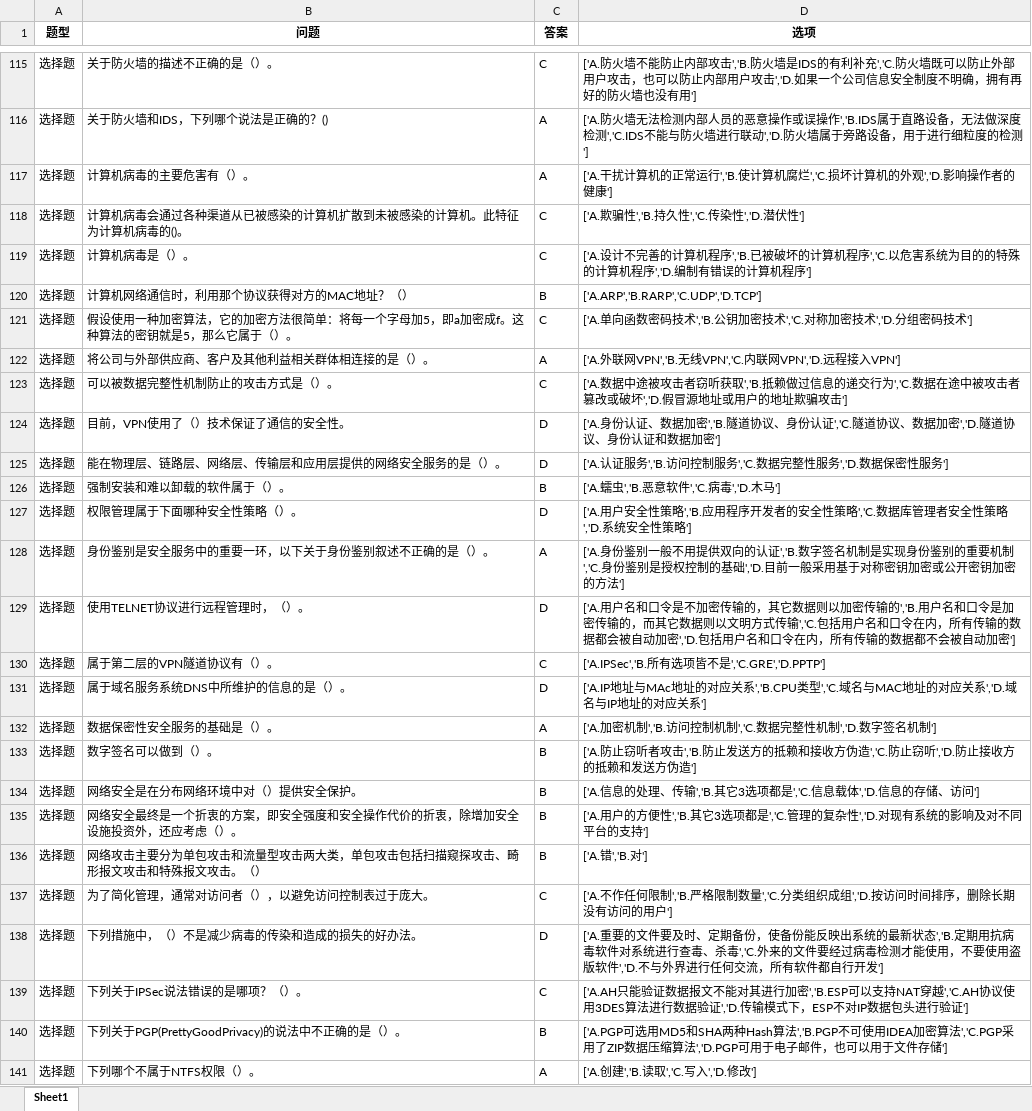
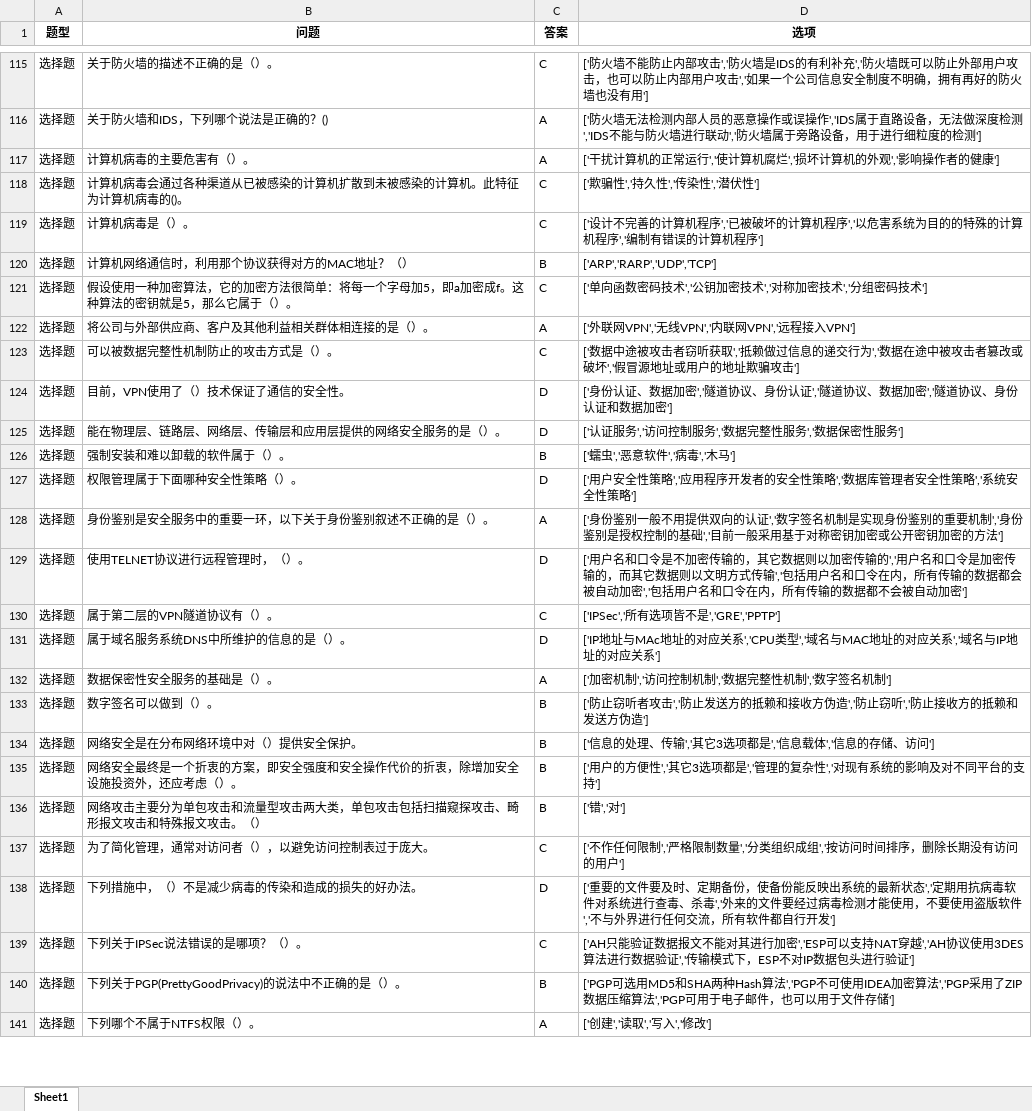
Before and after one commit to 2511285965/24-25-2-IT-Exam-Resources, an Excel workbook: 网络安全技术/原题库-完整版.xlsx, sheet Sheet1, drawn as a sheet; only a part is shown, gaps mark what is left out; values as stored, in another font and other column widths than the file's, no borders; the diff covers the shown part only; the diff names each change by its address in the sheet, - before the commit and + after, or states it on an @@ line.

```diff
--- a/网络安全技术/原题库-完整版.xlsx (sheet Sheet1)
+++ b/网络安全技术/原题库-完整版.xlsx (sheet Sheet1)
-D115 (选项): ['A.防火墙不能防止内部攻击','B.防火墙是IDS的有利补充','C.防火墙既可以防止外部用户攻击，也可以防止内部用户攻击','D.如果一个…
+D115 (选项): ['防火墙不能防止内部攻击','防火墙是IDS的有利补充','防火墙既可以防止外部用户攻击，也可以防止内部用户攻击','如果一个…
-D116 (选项): ['A.防火墙无法检测内部人员的恶意操作或误操作','B.IDS属于直路设备，无法做深度检测','C.IDS不能与防火墙进行联动','D.防火墙属…
+D116 (选项): ['防火墙无法检测内部人员的恶意操作或误操作','IDS属于直路设备，无法做深度检测','IDS不能与防火墙进行联动','防火墙属…
-D117 (选项): ['A.干扰计算机的正常运行','B.使计算机腐烂','C.损坏计算机的外观','D.影响操作…
+D117 (选项): ['干扰计算机的正常运行','使计算机腐烂','损坏计算机的外观','影响操作…
-D118 (选项): ['A.欺骗性','B.持久性','C.传染性','D.潜伏性']
+D118 (选项): ['欺骗性','持久性','传染性','潜伏性']
-D119 (选项): ['A.设计不完善的计算机程序','B.已被破坏的计算机程序','C.以危害系统为目的的特殊的计算机程序','D.编制有错…
+D119 (选项): ['设计不完善的计算机程序','已被破坏的计算机程序','以危害系统为目的的特殊的计算机程序','编制有错…
-D120 (选项): ['A.ARP','B.RARP','C.UDP','D.TCP']
+D120 (选项): ['ARP','RARP','UDP','TCP']
-D121 (选项): ['A.单向函数密码技术','B.公钥加密技术','C.对称加密技术','D.分组密码技术']
+D121 (选项): ['单向函数密码技术','公钥加密技术','对称加密技术','分组密码技术']
-D122 (选项): ['A.外联网VPN','B.无线VPN','C.内联网VPN','D.远程接入VPN']
+D122 (选项): ['外联网VPN','无线VPN','内联网VPN','远程接入VPN']
-D123 (选项): ['A.数据中途被攻击者窃听获取','B.抵赖做过信息的递交行为','C.数据在途中被攻击者篡改或破坏','D.假冒源地…
+D123 (选项): ['数据中途被攻击者窃听获取','抵赖做过信息的递交行为','数据在途中被攻击者篡改或破坏','假冒源地…
-D124 (选项): ['A.身份认证、数据加密','B.隧道协议、身份认证','C.隧道协议、数据加密','D.隧道协议…
+D124 (选项): ['身份认证、数据加密','隧道协议、身份认证','隧道协议、数据加密','隧道协议…
-D125 (选项): ['A.认证服务','B.访问控制服务','C.数据完整性服务','D.数据保密性服务']
+D125 (选项): ['认证服务','访问控制服务','数据完整性服务','数据保密性服务']
-D126 (选项): ['A.蠕虫','B.恶意软件','C.病毒','D.木马']
+D126 (选项): ['蠕虫','恶意软件','病毒','木马']
-D127 (选项): ['A.用户安全性策略','B.应用程序开发者的安全性策略','C.数据库管理者安全性策略','D.系统安全…
+D127 (选项): ['用户安全性策略','应用程序开发者的安全性策略','数据库管理者安全性策略','系统安全…
-D128 (选项): ['A.身份鉴别一般不用提供双向的认证','B.数字签名机制是实现身份鉴别的重要机制','C.身份鉴别是授权控制的基础','D.目前一般…
+D128 (选项): ['身份鉴别一般不用提供双向的认证','数字签名机制是实现身份鉴别的重要机制','身份鉴别是授权控制的基础','目前一般…
-D129 (选项): ['A.用户名和口令是不加密传输的，其它数据则以加密传输的','B.用户名和口令是加密传输的，而其它数据则以文明方式传输','C.包括用户名和口令在内，所有传输的数据都会被自动加密','D.包括用户…
+D129 (选项): ['用户名和口令是不加密传输的，其它数据则以加密传输的','用户名和口令是加密传输的，而其它数据则以文明方式传输','包括用户名和口令在内，所有传输的数据都会被自动加密','包括用户…
-D130 (选项): ['A.IPSec','B.所有选项皆不是','C.GRE','D.PPTP']
+D130 (选项): ['IPSec','所有选项皆不是','GRE','PPTP']
-D131 (选项): ['A.IP地址与MAc地址的对应关系','B.CPU类型','C.域名与MAC地址的对应关系','D.域名与IP…
+D131 (选项): ['IP地址与MAc地址的对应关系','CPU类型','域名与MAC地址的对应关系','域名与IP…
-D132 (选项): ['A.加密机制','B.访问控制机制','C.数据完整性机制','D.数字签名机制']
+D132 (选项): ['加密机制','访问控制机制','数据完整性机制','数字签名机制']
-D133 (选项): ['A.防止窃听者攻击','B.防止发送方的抵赖和接收方伪造','C.防止窃听','D.防止接收…
+D133 (选项): ['防止窃听者攻击','防止发送方的抵赖和接收方伪造','防止窃听','防止接收…
-D134 (选项): ['A.信息的处理、传输','B.其它3选项都是','C.信息载体','D.信息的存储、访问']
+D134 (选项): ['信息的处理、传输','其它3选项都是','信息载体','信息的存储、访问']
-D135 (选项): ['A.用户的方便性','B.其它3选项都是','C.管理的复杂性','D.对现有系…
+D135 (选项): ['用户的方便性','其它3选项都是','管理的复杂性','对现有系…
-D136 (选项): ['A.错','B.对']
+D136 (选项): ['错','对']
-D137 (选项): ['A.不作任何限制','B.严格限制数量','C.分类组织成组','D.按访问时…
+D137 (选项): ['不作任何限制','严格限制数量','分类组织成组','按访问时…
-D138 (选项): ['A.重要的文件要及时、定期备份，使备份能反映出系统的最新状态','B.定期用抗病毒软件对系统进行查毒、杀毒','C.外来的文件要经过病毒检测才能使用，不要使用盗版软件','D.不与外界…
+D138 (选项): ['重要的文件要及时、定期备份，使备份能反映出系统的最新状态','定期用抗病毒软件对系统进行查毒、杀毒','外来的文件要经过病毒检测才能使用，不要使用盗版软件','不与外界…
-D139 (选项): ['A.AH只能验证数据报文不能对其进行加密','B.ESP可以支持NAT穿越','C.AH协议使用3DES算法进行数据验证','D.传输模式…
+D139 (选项): ['AH只能验证数据报文不能对其进行加密','ESP可以支持NAT穿越','AH协议使用3DES算法进行数据验证','传输模式…
-D140 (选项): ['A.PGP可选用MD5和SHA两种Hash算法','B.PGP不可使用IDEA加密算法','C.PGP采用了ZIP数据压缩算法','D.PGP可用于电…
+D140 (选项): ['PGP可选用MD5和SHA两种Hash算法','PGP不可使用IDEA加密算法','PGP采用了ZIP数据压缩算法','PGP可用于电…
-D141 (选项): ['A.创建','B.读取','C.写入','D.修改']
+D141 (选项): ['创建','读取','写入','修改']
```
Also changed, not shown: 43 edited cells elsewhere in this sheet.
